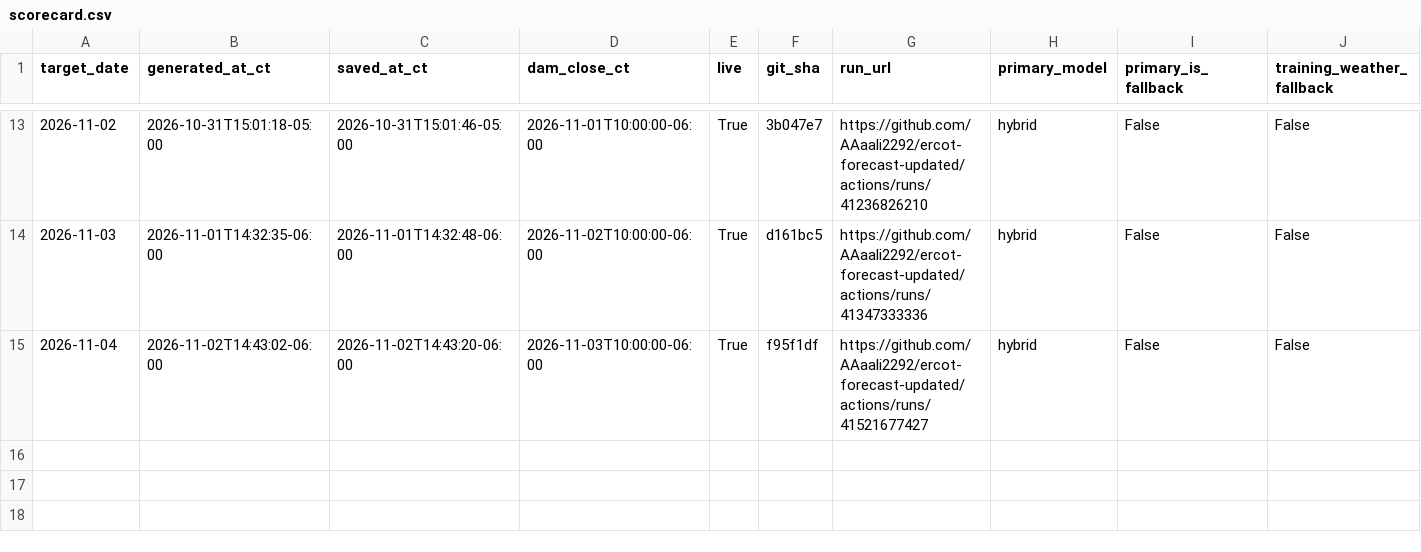
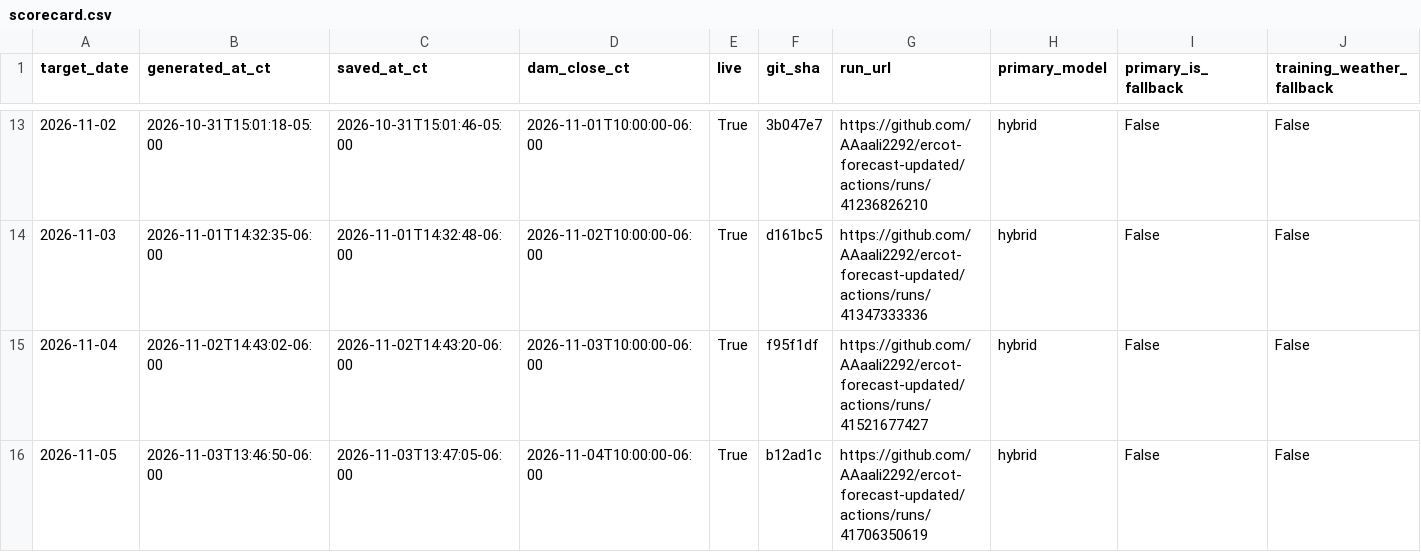
Before and after one commit to AAaali2292/ercot-forecast-updated, a CSV file: scorecard.csv, drawn as a sheet; only a part is shown, gaps mark what is left out; rows hold the shown columns only; the diff names each change by its address in the sheet, - before the commit and + after, or states it on an @@ line.

```diff
--- a/scorecard.csv
+++ b/scorecard.csv
+row 16: 2026-11-05 | 2026-11-03T13:46:50-06:00 | 2026-11-03T13:47:05-06:00 | 2026-11-04T10:00:00-06:00 | True | b12ad1c | https://github.com/AAaali2292/ercot-forecast-updated/actions/runs/41706350619 | hybrid | False | False
```
Also changed, not shown: 5 other files.
